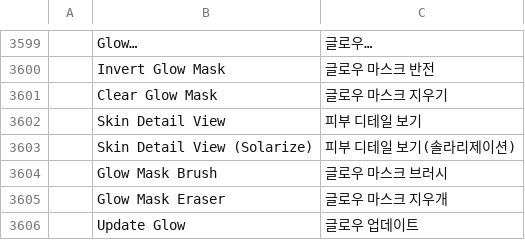
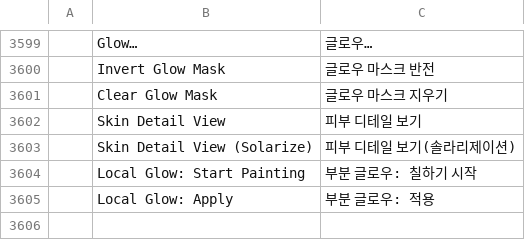
Before and after one commit to imaperson000/photocraft-portrait-retouch, a TSV file: crates/ui-egui/src/i18n/ko.tsv, drawn as a sheet; only a part is shown, gaps mark what is left out; removed rows and columns are numbered as before the commit, all else as after; the diff names each change by its address in the sheet, - before the commit and + after, or states it on an @@ line.

```diff
--- a/crates/ui-egui/src/i18n/ko.tsv
+++ b/crates/ui-egui/src/i18n/ko.tsv
-row 3604:  | Glow Mask Brush | 글로우 마스크 브러시
-row 3605:  | Glow Mask Eraser | 글로우 마스크 지우개
-row 3606:  | Update Glow | 글로우 업데이트
+row 3604:  | Local Glow: Start Painting | 부분 글로우: 칠하기 시작
+row 3605:  | Local Glow: Apply | 부분 글로우: 적용
```
Also changed, not shown: crates/ui-egui/src/i18n/es.tsv, crates/ui-egui/src/i18n/hi.tsv, 22 other files.
